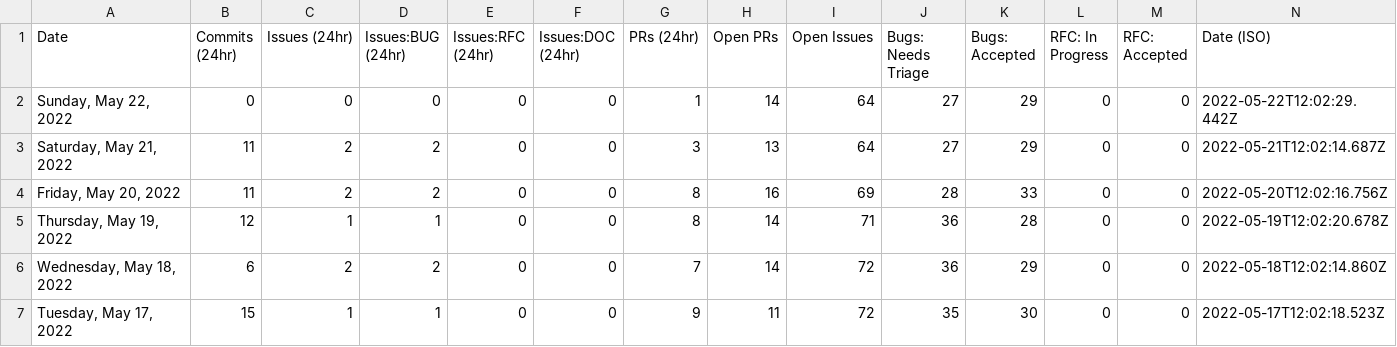
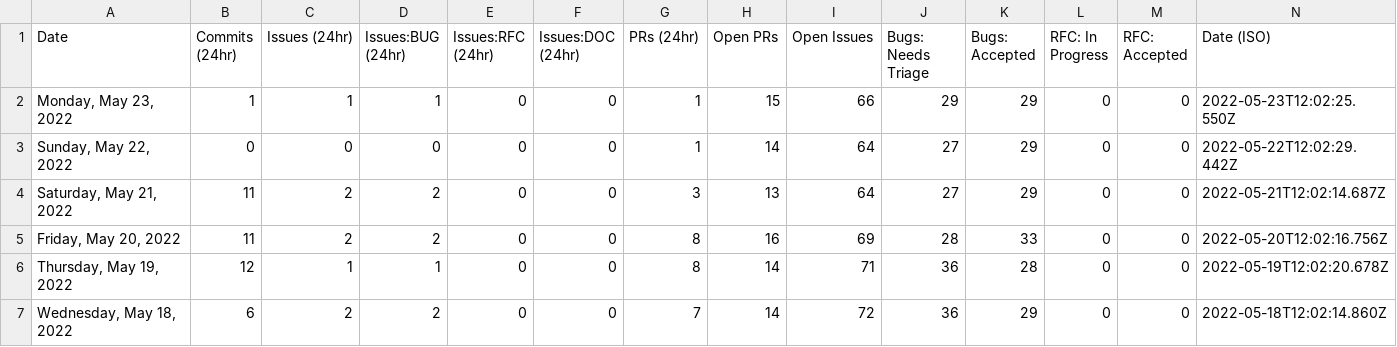
Before and after one commit to carmen16gm/astro, a CSV file: scripts/stats/stats.csv, drawn as a sheet; only a part is shown; the shorter side is filled out with more unchanged rows.

```diff
--- a/scripts/stats/stats.csv
+++ b/scripts/stats/stats.csv
@@ -1,2 +1,3 @@
 Date,Commits (24hr),Issues (24hr),Issues:BUG (24hr),Issues:RFC (24hr),Issues:DOC (24hr),PRs (24hr),Open PRs,Open Issues,Bugs: Needs Triage,Bugs: Accepted,RFC: In Progress,RFC: Accepted,Date (ISO)
+"Monday, May 23, 2022",1,1,1,0,0,1,15,66,29,29,0,0,"2022-05-23T12:02:25.550Z"
 "Sunday, May 22, 2022",0,0,0,0,0,1,14,64,27,29,0,0,"2022-05-22T12:02:29.442Z"
```
